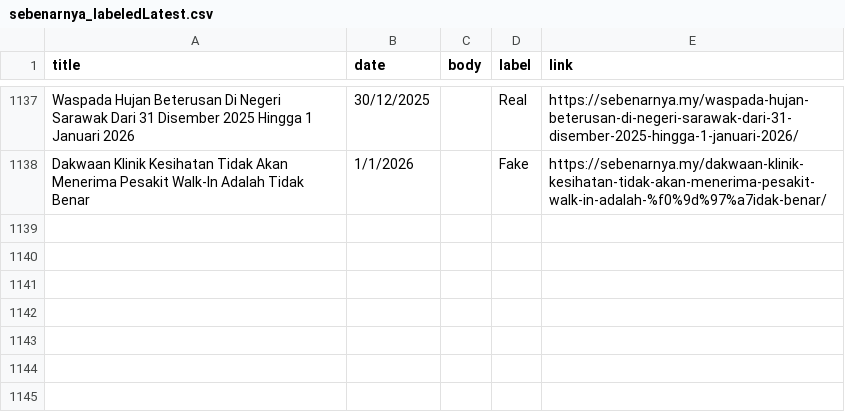
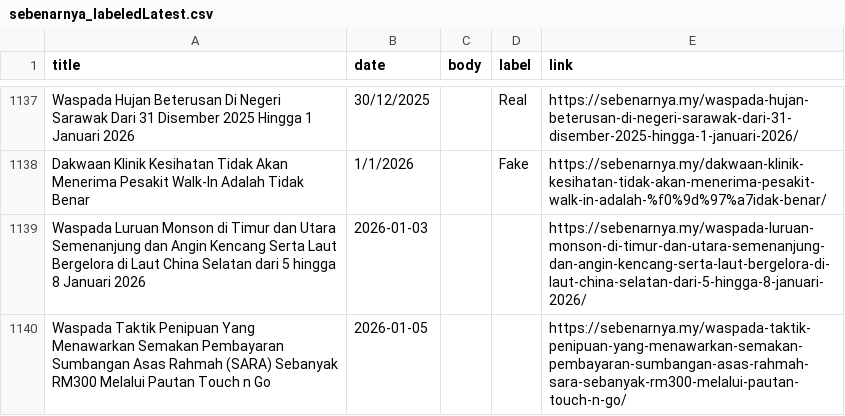
Before and after one commit to adamhera/CheckFakta, a CSV file: ml/sebenarnya_labeledLatest.csv, drawn as a sheet; only a part is shown, gaps mark what is left out.

```diff
--- a/ml/sebenarnya_labeledLatest.csv
+++ b/ml/sebenarnya_labeledLatest.csv
@@ -1182 +1182,3 @@ Waspada Hujan Beterusan Di Negeri Sarawak Dari 31 Disember 2025 Hingga 1 Januari
 Dakwaan Klinik Kesihatan Tidak Akan Menerima Pesakit Walk-In Adalah Tidak Benar,1/1/2026,,Fake,https://sebenarnya.my/dakwaan-klinik-kesihatan-tidak-akan-menerima-pesakit-walk-in-adalah-%f0%9d%97%a7idak-benar/
+Waspada Luruan Monson di Timur dan Utara Semenanjung dan Angin Kencang Serta Laut Bergelora di Laut China Selatan dari 5 hingga 8 Januari 2026,2026-01-03,,,https://sebenarnya.my/waspada-luruan-monson-di-timur-dan-utara-semenanjung-dan-angin-kencang-serta-laut-bergelora-di-laut-china-selatan-dari-5-hingga-8-januari-2026/
+Waspada Taktik Penipuan Yang Menawarkan Semakan Pembayaran Sumbangan Asas Rahmah (SARA) Sebanyak RM300 Melalui Pautan Touch n Go,2026-01-05,,,https://sebenarnya.my/waspada-taktik-penipuan-yang-menawarkan-semakan-pembayaran-sumbangan-asas-rahmah-sara-sebanyak-rm300-melalui-pautan-touch-n-go/
```
Also changed, not shown: ml/sebenarnya_with_links_new.csv.
